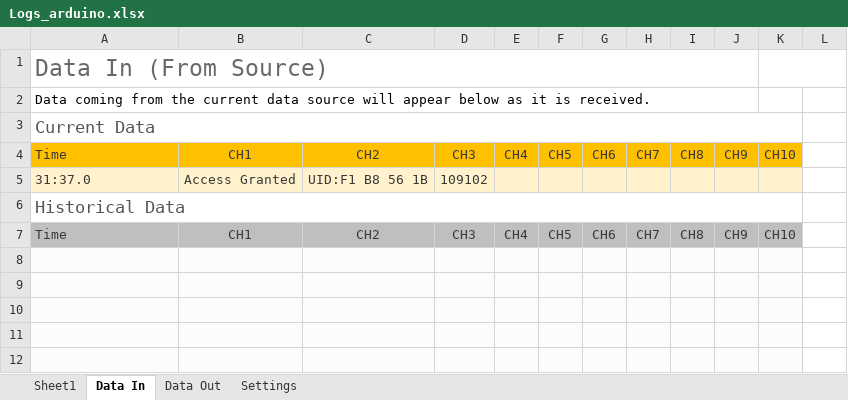
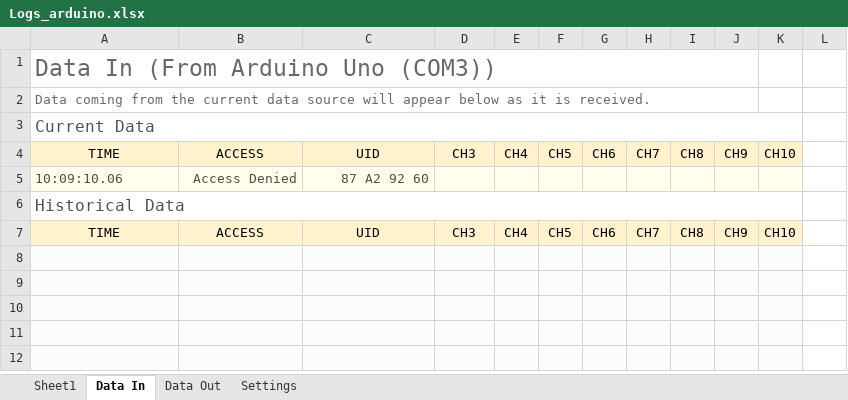
Before and after one commit to TheEmptynessProject/ArduinoProject, an Excel workbook: Logs_arduino.xlsx, sheet Data In, drawn as a sheet; only a part is shown; values as stored, in another font and other column widths than the file's, no borders; charts and pictures and table styles not drawn; removed rows and columns are numbered as before the commit, all else as after; the diff covers the shown part only; the diff names each change by its address in the sheet, - before the commit and + after, or states it on an @@ line.

```diff
--- a/Logs_arduino.xlsx (sheet Data In)
+++ b/Logs_arduino.xlsx (sheet Data In)
-row 1: Data In (From Source) |  |  |  |  |  |  |  |  |  | update
+row 1: Data In (From Arduino Uno (COM3))
-A2 text colour: black
+A2 text colour: #696969
@@ A3 text size: smaller @@
-A4: Time
+A4: TIME
@@ A4:K4 fill: #FFC000 → #FFF2CC, text colour: #3A3838 → black @@
-A4 alignment: left
+A4 alignment: center
-B4: CH1
+B4: ACCESS
-C4: CH2
+C4: UID
-row 5: 31:37.0 | Access Granted | UID:F1 B8 56 1B | 109102
+row 5: 10:09:10.06 | Access Denied | 87 A2 92 60
@@ A6 text size: smaller @@
-A7: Time
+A7: TIME
-A7:K7 text colour: #3A3838
+A7:K7 text colour: black
-A7 alignment: left
+A7 alignment: center
-A7:K7 fill: #BFBFBF
+A7:K7 fill: #FFF2CC
-B7: CH1
+B7: ACCESS
-C7: CH2
+C7: UID
```
Also changed, not shown: 7 added rows, 7 removed rows and 4 edited cells elsewhere in this sheet, sheet Settings, sheet Data Out, formulas that keep their value, charts or pictures, 2 other files.
